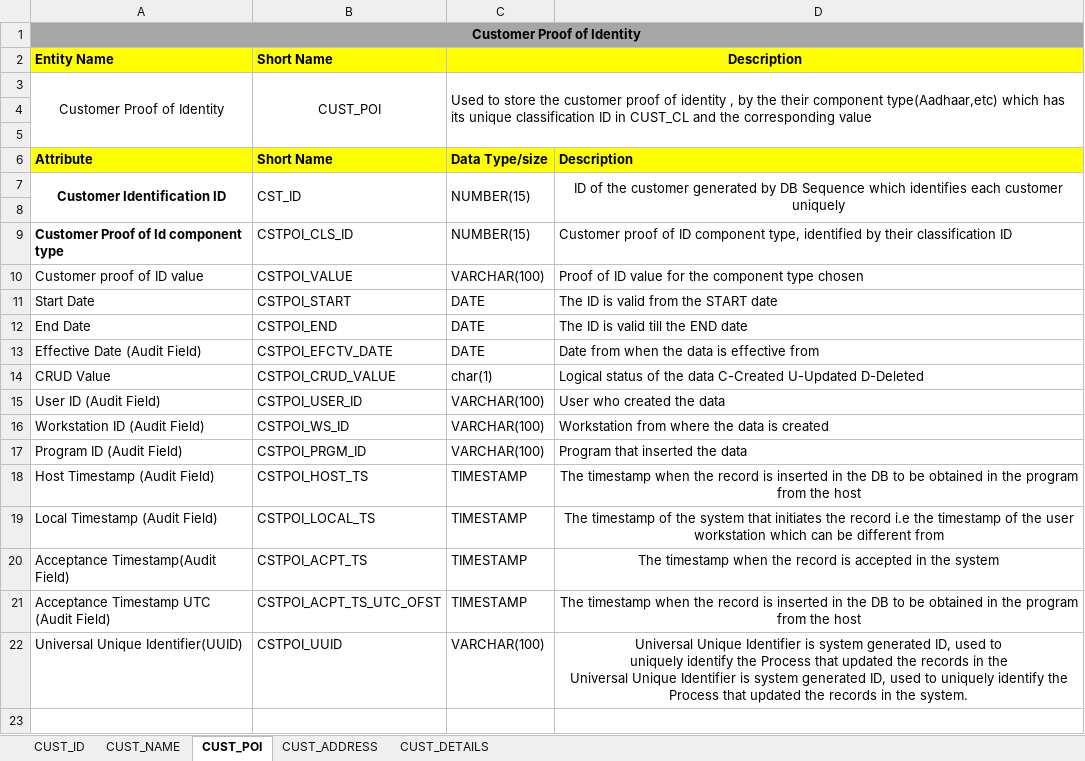
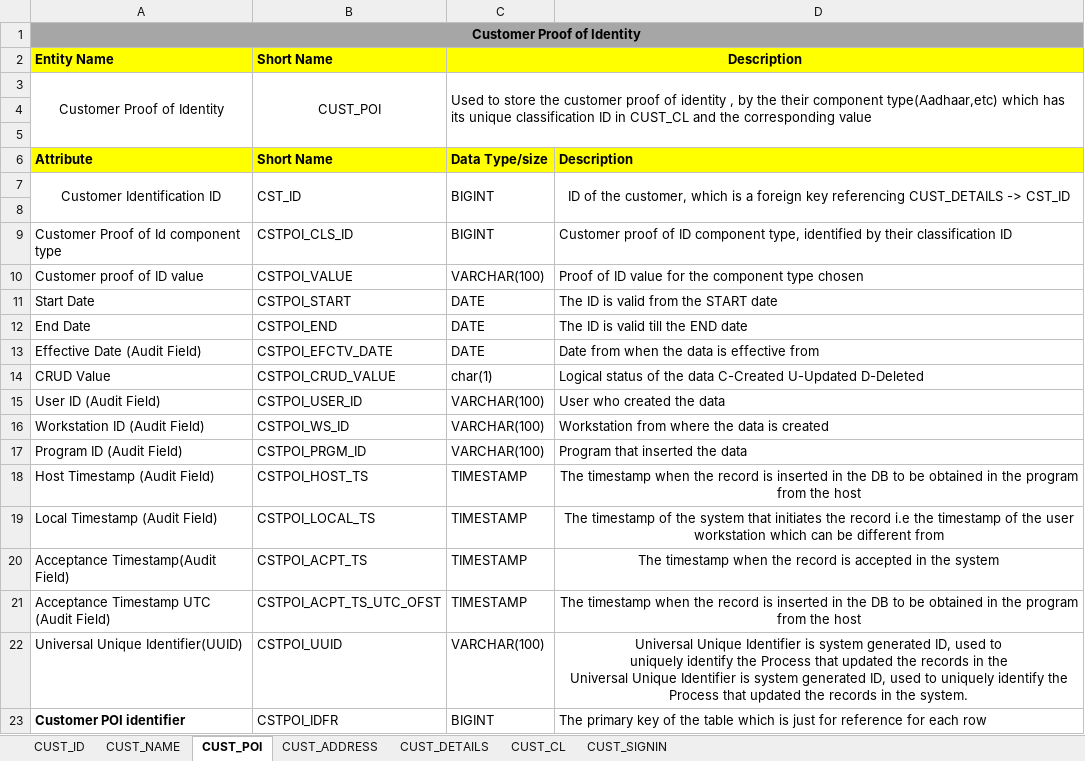
Before and after one commit to probott2op/Jaiwant_230958058_fintech, an Excel workbook: ERD/Fintech-lab.xlsx, sheet CUST_POI, drawn as a sheet; values as stored, in another font and other column widths than the file's, no borders; the diff names each change by its address in the sheet, - before the commit and + after, or states it on an @@ line.

Commit message:
Made my schema of my DB better and hopefully last
1. The foreign key relation ships better
2. each table got its own unique identifier
3. The diagram is updated, now added sign in table as well
4. DDL script is perfect now

```diff
--- a/ERD/Fintech-lab.xlsx (sheet CUST_POI)
+++ b/ERD/Fintech-lab.xlsx (sheet CUST_POI)
+sheet tab: CUST_CL
+sheet tab: CUST_SIGNIN
-A7 bold: on
+A7 bold: off
-C7: NUMBER(15)
+C7: BIGINT
-D7: …of the customer generated by DB Sequence which identifies each customer uniquely
+D7: …of the customer, which is a foreign key referencing CUST_DETAILS -> CST_ID
-A9 bold: on
+A9 bold: off
-C9: NUMBER(15)
+C9: BIGINT
+row 23: Customer POI identifier | CSTPOI_IDFR | BIGINT | The primary key of the table which is just for reference for each row
```
Also changed, not shown: sheet CUST_ID, sheet CUST_NAME, sheet CUST_ADDRESS, sheet CUST_DETAILS, 6 other files.
